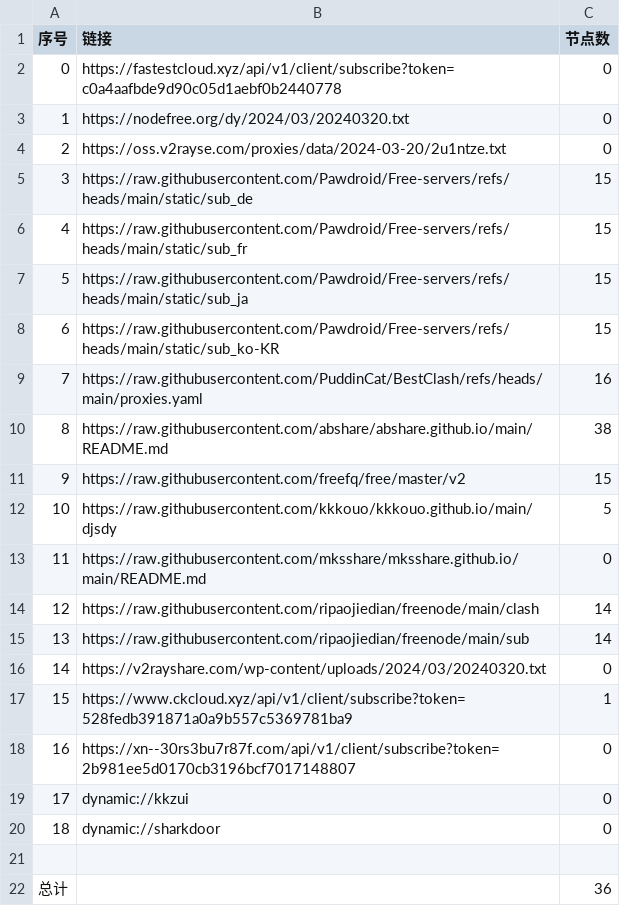
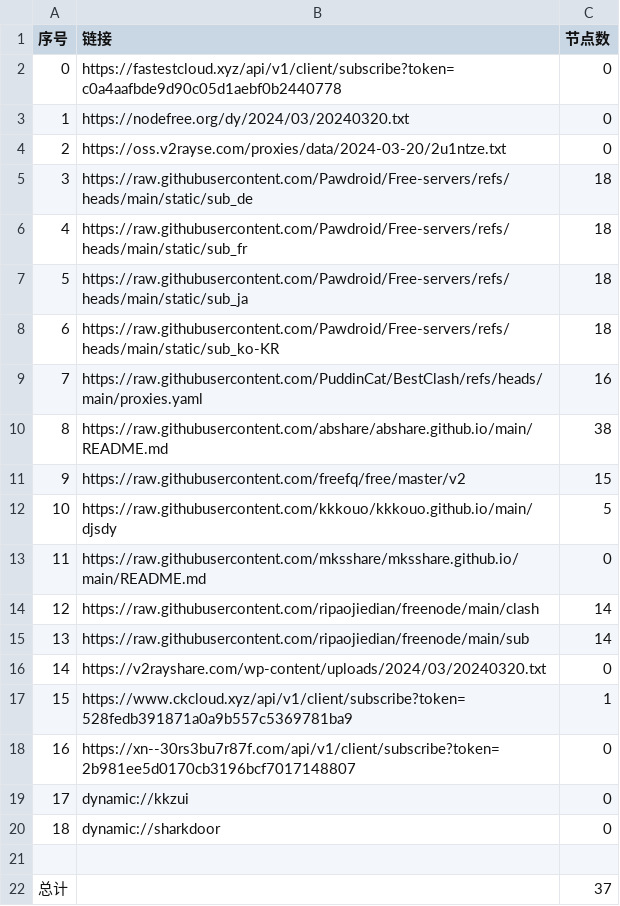
Before and after one commit to wanghz/AutoMergePublicNodes, a CSV file: list_result.csv, drawn as a sheet.

```diff
--- a/list_result.csv
+++ b/list_result.csv
@@ -4,6 +4,6 @@
 2,https://oss.v2rayse.com/proxies/data/2024-03-20/2u1ntze.txt,0
-3,https://raw.githubusercontent.com/Pawdroid/Free-servers/refs/heads/main/static/sub_de,15
-4,https://raw.githubusercontent.com/Pawdroid/Free-servers/refs/heads/main/static/sub_fr,15
-5,https://raw.githubusercontent.com/Pawdroid/Free-servers/refs/heads/main/static/sub_ja,15
-6,https://raw.githubusercontent.com/Pawdroid/Free-servers/refs/heads/main/static/sub_ko-KR,15
+3,https://raw.githubusercontent.com/Pawdroid/Free-servers/refs/heads/main/static/sub_de,18
+4,https://raw.githubusercontent.com/Pawdroid/Free-servers/refs/heads/main/static/sub_fr,18
+5,https://raw.githubusercontent.com/Pawdroid/Free-servers/refs/heads/main/static/sub_ja,18
+6,https://raw.githubusercontent.com/Pawdroid/Free-servers/refs/heads/main/static/sub_ko-KR,18
 7,https://raw.githubusercontent.com/PuddinCat/BestClash/refs/heads/main/proxies.yaml,16
@@ -21,2 +21,2 @@
 
-总计,,36
+总计,,37
```
Also changed, not shown: 8 other files.
